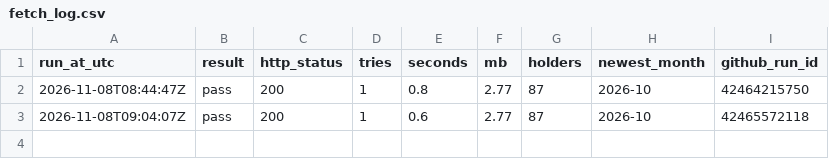
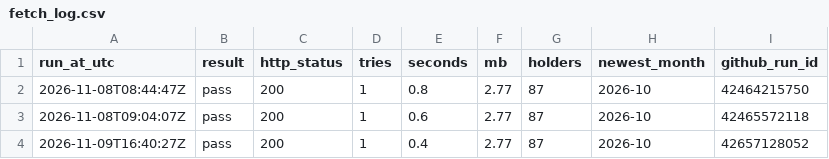
Before and after one commit to Vasuki8/gold-tracker, a CSV file: data/fetch_log.csv, drawn as a sheet.

```diff
--- a/data/fetch_log.csv
+++ b/data/fetch_log.csv
@@ -3 +3,2 @@ run_at_utc,result,http_status,tries,seconds,mb,holders,newest_month,github_run_i
 2026-11-08T09:04:07Z,pass,200,1,0.6,2.77,87,2026-10,42465572118
+2026-11-09T16:40:27Z,pass,200,1,0.4,2.77,87,2026-10,42657128052
```
Also changed, not shown: 3 other files.
